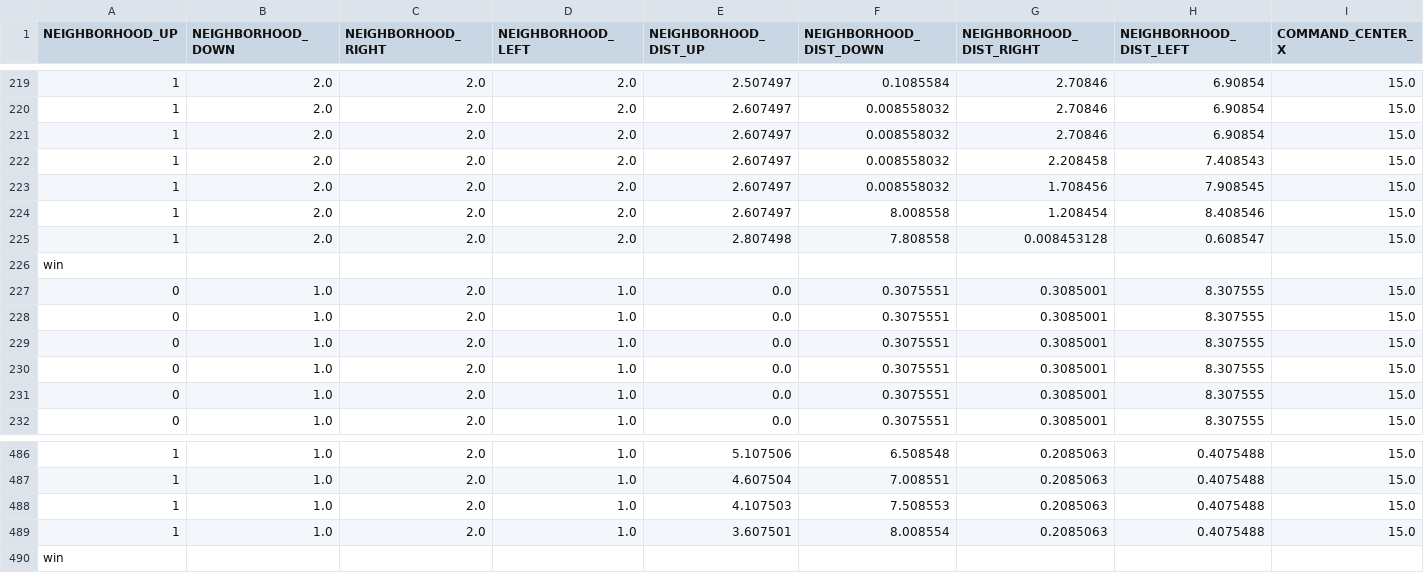
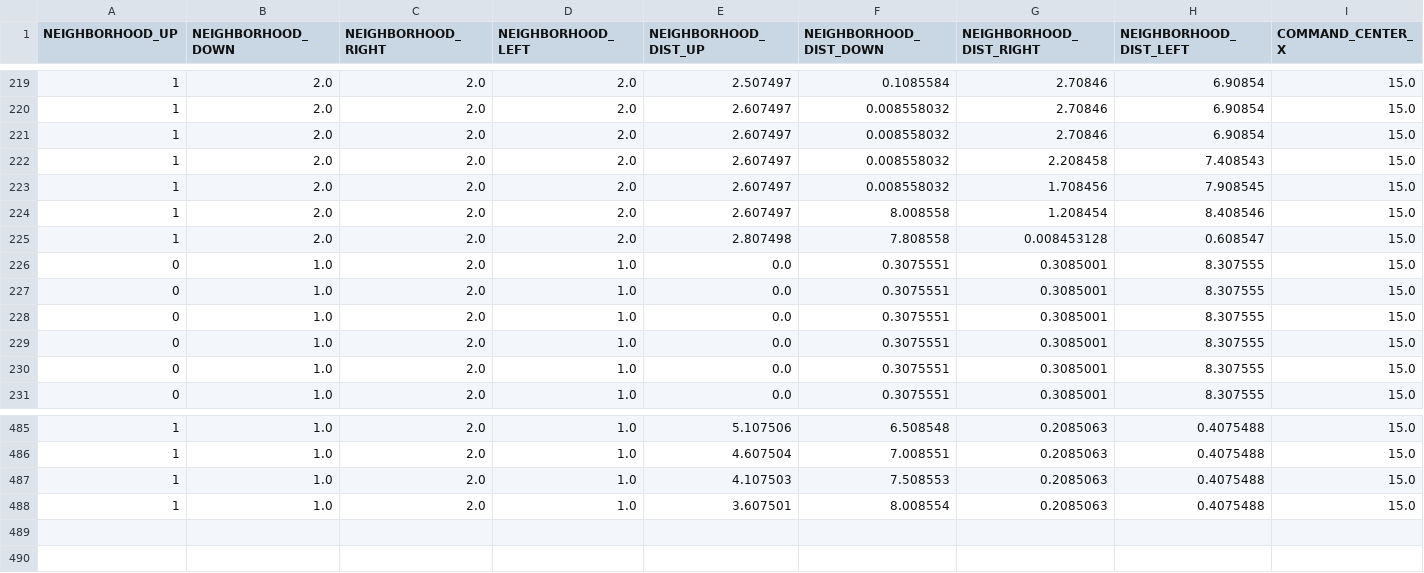
Before and after one commit to SergioPerezRobledano/APAPractica5, a CSV file: Enunciado/csv_unido.csv, drawn as a sheet; only a part is shown, gaps mark what is left out; rows hold the shown columns only; the diff names each change by its address in the sheet, - before the commit and + after, or states it on an @@ line.

```diff
--- a/Enunciado/csv_unido.csv
+++ b/Enunciado/csv_unido.csv
-row 226: win
-row 490: win
```
Also changed, not shown: 3 other files.
